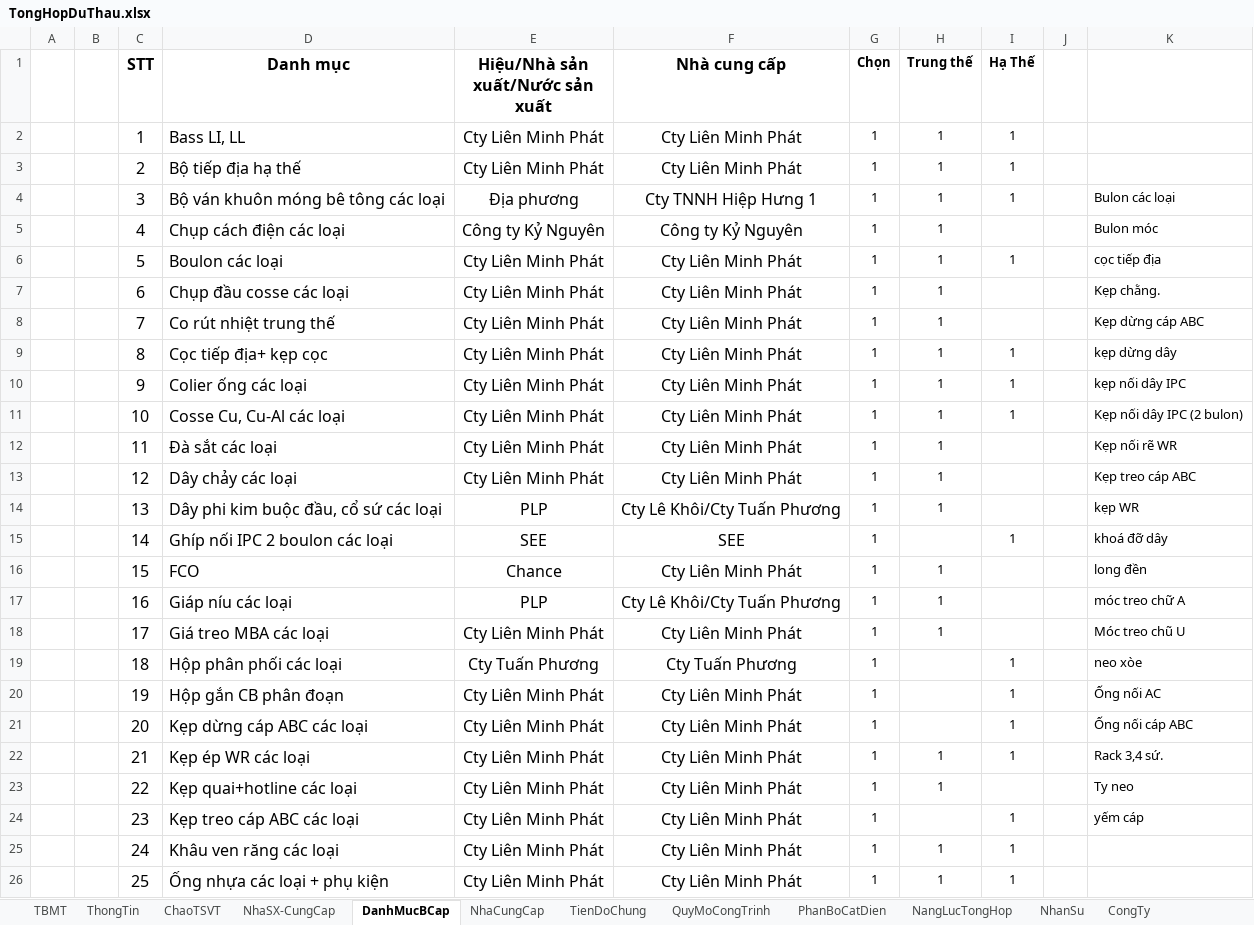
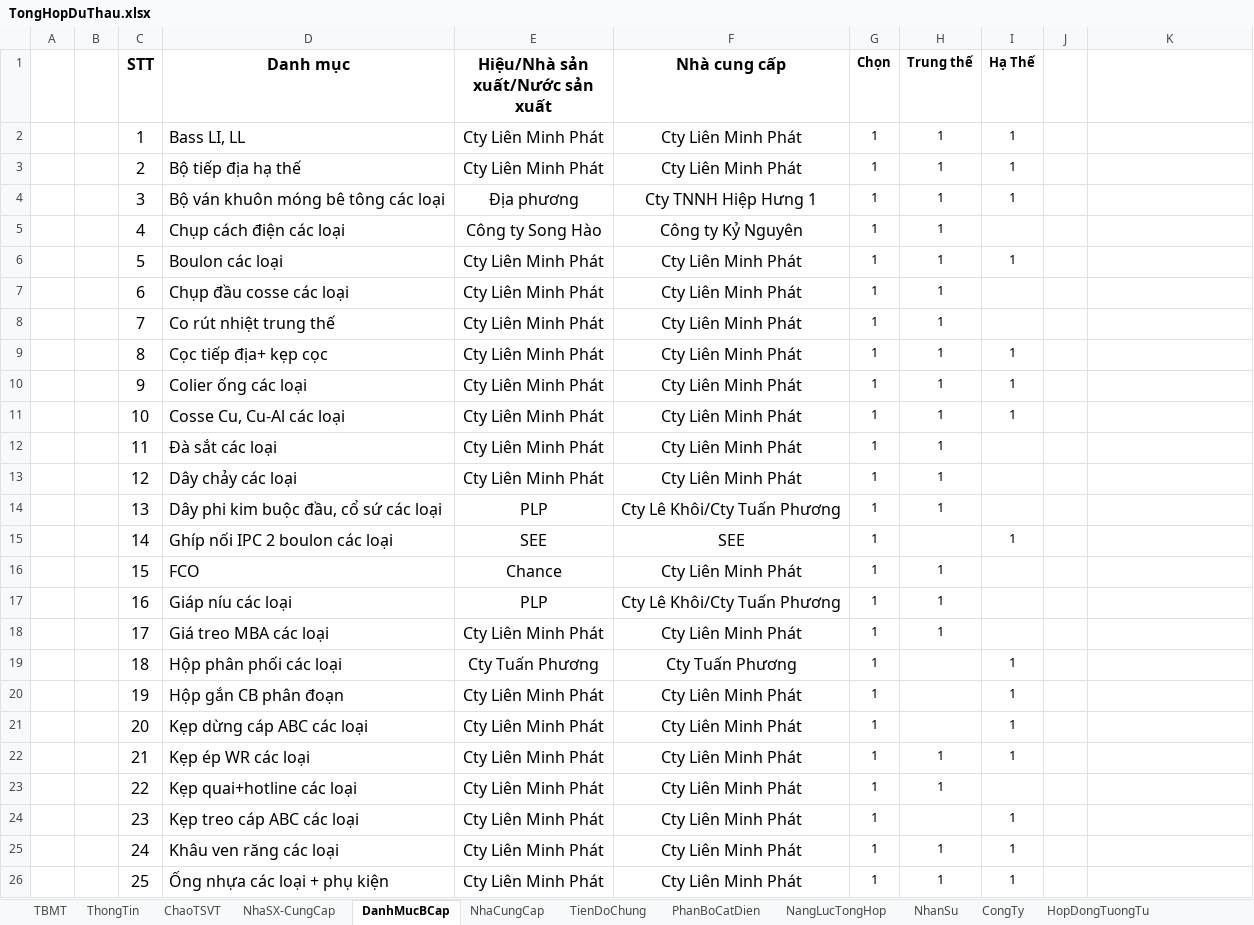
Before and after one commit to thuctd/ThuLoc, an Excel workbook: TongHopDuThau.xlsx, sheet DanhMucBCap, drawn as a sheet; only a part is shown; values as stored, in another font and other column widths than the file's, no borders; conditional formats not drawn; the diff names each change by its address in the sheet, - before the commit and + after, or states it on an @@ line.

```diff
--- a/TongHopDuThau.xlsx (sheet DanhMucBCap)
+++ b/TongHopDuThau.xlsx (sheet DanhMucBCap)
-sheet tab: QuyMoCongTrinh
-K4: Bulon các loại
+K4: (empty)
-E5 (Hiệu/Nhà sản xuất/Nước sản xuất): Công ty Kỷ Nguyên
+E5 (Hiệu/Nhà sản xuất/Nước sản xuất): Công ty Song Hào
-K5: Bulon móc
+K5: (empty)
-K6: cọc tiếp địa
+K6: (empty)
-K7: Kẹp chằng.
+K7: (empty)
-K8: Kẹp dừng cáp ABC
+K8: (empty)
-K9: kẹp dừng dây
+K9: (empty)
-K10: kẹp nối dây IPC
+K10: (empty)
-K11: Kẹp nối dây IPC (2 bulon)
+K11: (empty)
-K12: Kẹp nối rẽ WR
+K12: (empty)
-K13: Kẹp treo cáp ABC
+K13: (empty)
-K14: kẹp WR
+K14: (empty)
-K15: khoá đỡ dây
+K15: (empty)
-K16: long đền
+K16: (empty)
-K17: móc treo chữ A
+K17: (empty)
-K18: Móc treo chũ U
+K18: (empty)
-K19: neo xòe
+K19: (empty)
-K20: Ống nối AC
+K20: (empty)
-K21: Ống nối cáp ABC
+K21: (empty)
-K22: Rack 3,4 sứ.
+K22: (empty)
-K23: Ty neo
+K23: (empty)
-K24: yếm cáp
+K24: (empty)
```
Also changed, not shown: sheet NangLucTongHop, sheet NhaSX-CungCap, other sheet tabs, charts or pictures, PhuongAnThiCong-Ngay.xlsx, 36 other files.
